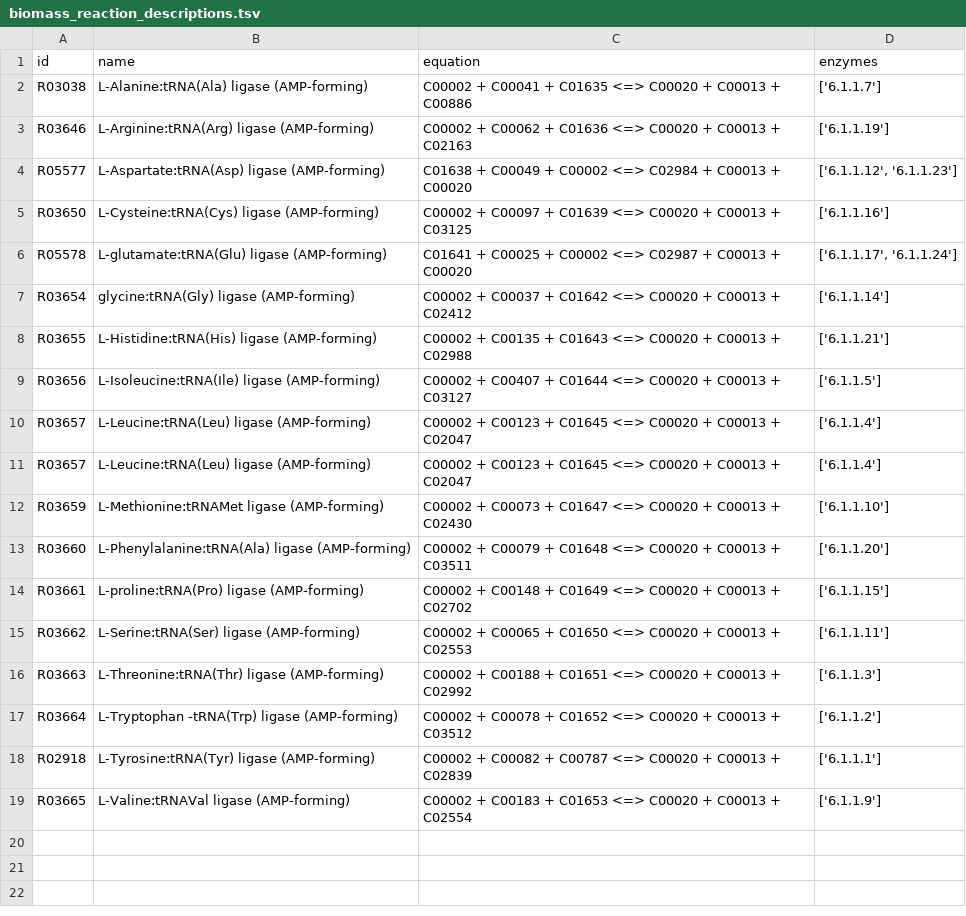
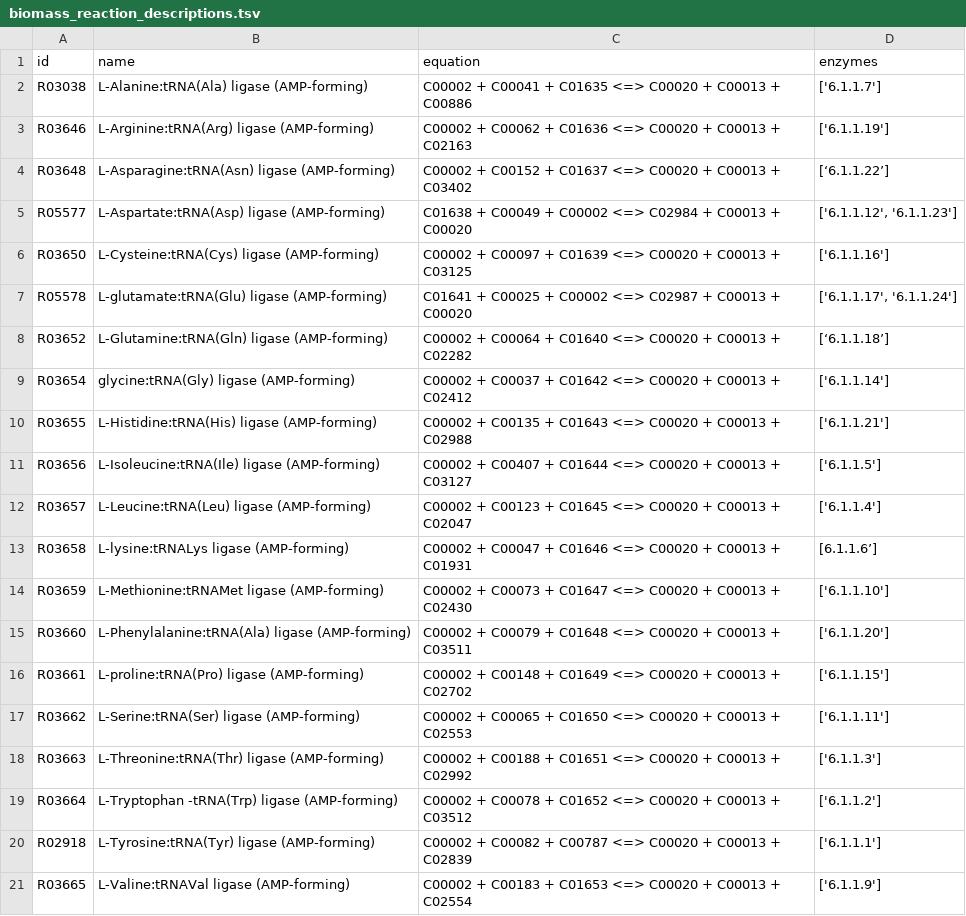
Before and after one commit to zhanglab/psamm, a TSV file: psamm/external-data/biomass_reaction_descriptions.tsv, drawn as a sheet; removed rows and columns are numbered as before the commit, all else as after; the diff names each change by its address in the sheet, - before the commit and + after, or states it on an @@ line.

Commit message:
Added 3 missing tRNA reactions

```diff
--- a/psamm/external-data/biomass_reaction_descriptions.tsv
+++ b/psamm/external-data/biomass_reaction_descriptions.tsv
+row 4: R03648 | L-Asparagine:tRNA(Asn) ligase (AMP-forming) | C00002 + C00152 + C01637 <=> C00020 + C00013 + C03402 | [‘6.1.1.22’]
+row 8: R03652 | L-Glutamine:tRNA(Gln) ligase (AMP-forming) | C00002 + C00064 + C01640 <=> C00020 + C00013 + C02282 | [‘6.1.1.18’]
-row 11: R03657 | L-Leucine:tRNA(Leu) ligase (AMP-forming) | C00002 + C00123 + C01645 <=> C00020 + C00013 + C02047 | ['6.1.1.4']
+row 13: R03658 | L-lysine:tRNALys ligase (AMP-forming) | C00002 + C00047 + C01646 <=> C00020 + C00013 + C01931 | [6.1.1.6’]
```
Also changed, not shown: psamm/external-data/biomass_compound_descriptions.tsv.
